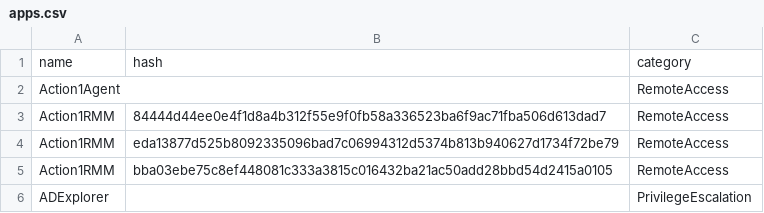
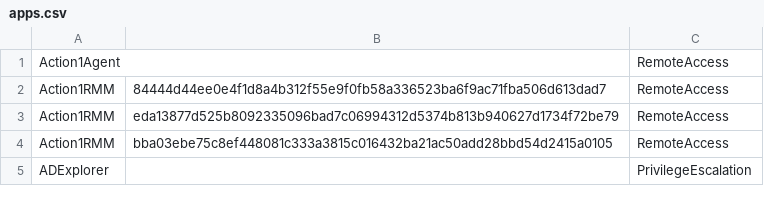
Before and after one commit to ads-project82/anti-rt-json, a CSV file: apps.csv, drawn as a sheet; only a part is shown; the diff names each change by its address in the sheet, - before the commit and + after, or states it on an @@ line.

Commit message:
Update apps.csv

```diff
--- a/apps.csv
+++ b/apps.csv
-row 1: name | hash | category
```
